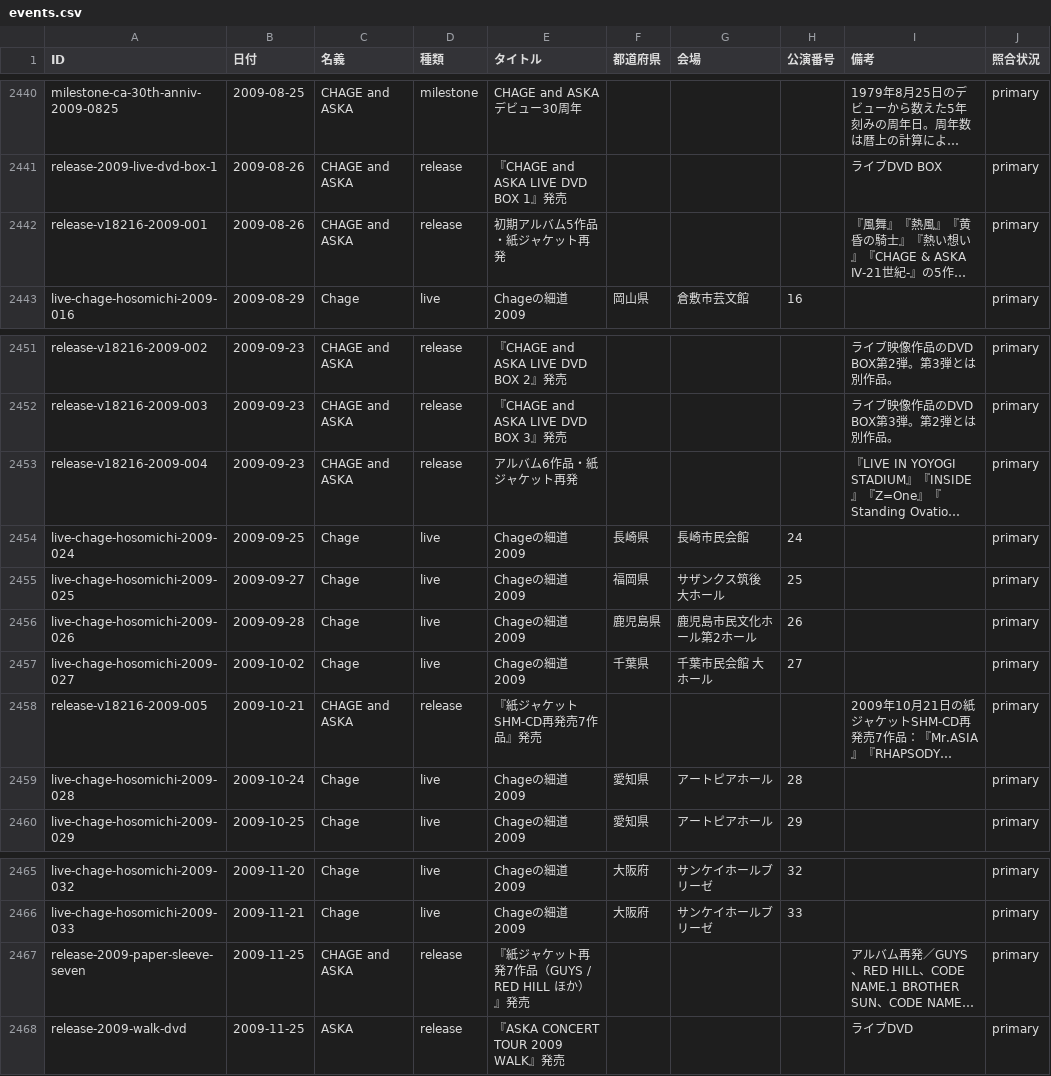
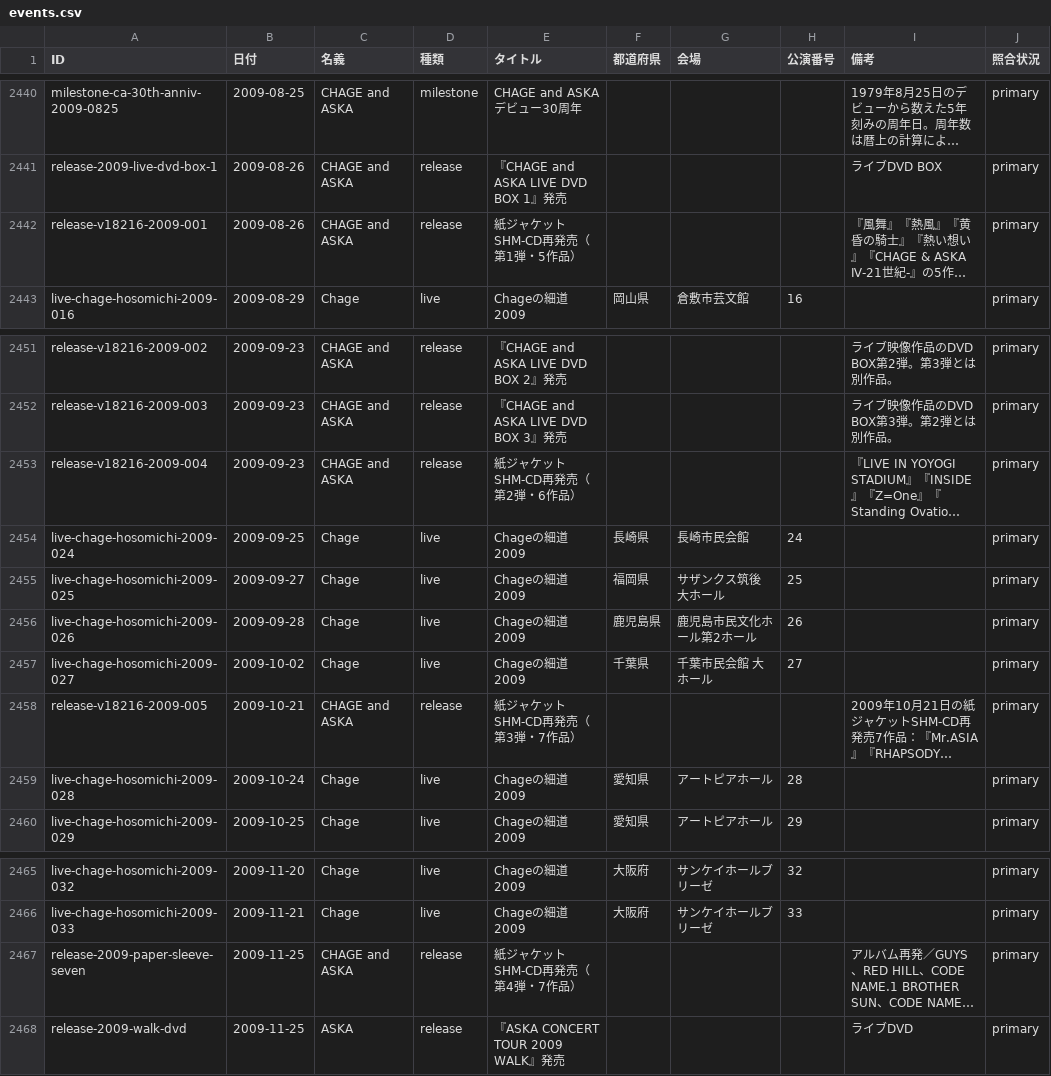
Before and after one commit to Maximum0303/ca-on-this-day, a CSV file: data/events.csv, drawn as a sheet; only a part is shown, gaps mark what is left out; long unchanged cells end in …; the diff names each change by its address in the sheet, - before the commit and + after, or states it on an @@ line.

```diff
--- a/data/events.csv
+++ b/data/events.csv
-E2442 (タイトル): 初期アルバム5作品・紙ジャケット再発
+E2442 (タイトル): 紙ジャケットSHM-CD再発売（第1弾・5作品）
-E2453 (タイトル): アルバム6作品・紙ジャケット再発
+E2453 (タイトル): 紙ジャケットSHM-CD再発売（第2弾・6作品）
-E2458 (タイトル): 『紙ジャケットSHM-CD再発売7作品』発売
+E2458 (タイトル): 紙ジャケットSHM-CD再発売（第3弾・7作品）
-E2467 (タイトル): 『紙ジャケット再発7作品（GUYS / RED HILL ほか）』発売
+E2467 (タイトル): 紙ジャケットSHM-CD再発売（第4弾・7作品）
```
Also changed, not shown: 2 other files.
